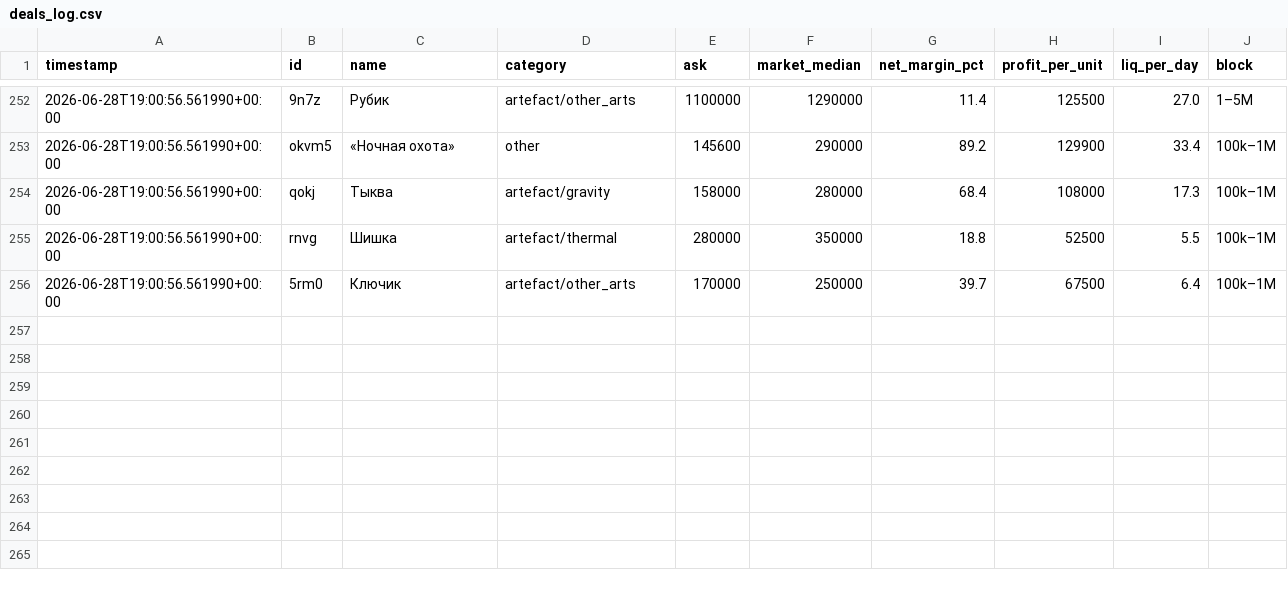
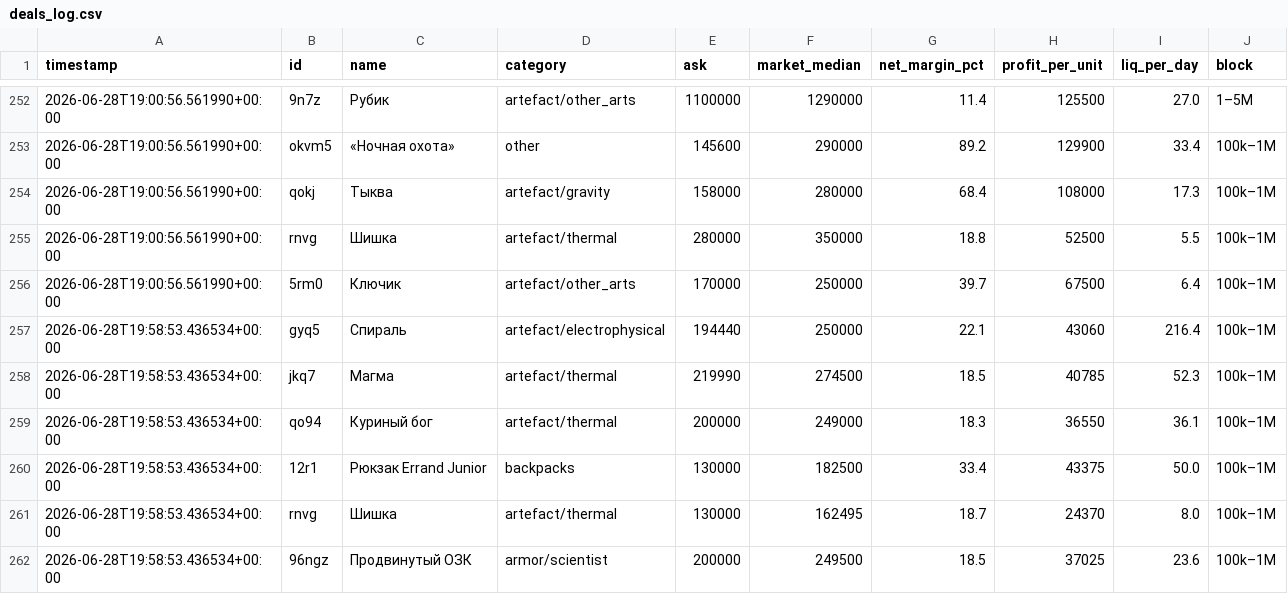
Before and after one commit to gromkyi/sz-deal-bot, a CSV file: deals_log.csv, drawn as a sheet; only a part is shown, gaps mark what is left out; the diff names each change by its address in the sheet, - before the commit and + after, or states it on an @@ line.

```diff
--- a/deals_log.csv
+++ b/deals_log.csv
+row 257: 2026-06-28T19:58:53.436534+00:00 | gyq5 | Спираль | artefact/electrophysical | 194440 | 250000 | 22.1 | 43060 | 216.4 | 100k–1M
+row 258: 2026-06-28T19:58:53.436534+00:00 | jkq7 | Магма | artefact/thermal | 219990 | 274500 | 18.5 | 40785 | 52.3 | 100k–1M
+row 259: 2026-06-28T19:58:53.436534+00:00 | qo94 | Куриный бог | artefact/thermal | 200000 | 249000 | 18.3 | 36550 | 36.1 | 100k–1M
+row 260: 2026-06-28T19:58:53.436534+00:00 | 12r1 | Рюкзак Errand Junior | backpacks | 130000 | 182500 | 33.4 | 43375 | 50.0 | 100k–1M
+row 261: 2026-06-28T19:58:53.436534+00:00 | rnvg | Шишка | artefact/thermal | 130000 | 162495 | 18.7 | 24370 | 8.0 | 100k–1M
+row 262: 2026-06-28T19:58:53.436534+00:00 | 96ngz | Продвинутый ОЗК | armor/scientist | 200000 | 249500 | 18.5 | 37025 | 23.6 | 100k–1M
```
Also changed, not shown: 1 other file.
